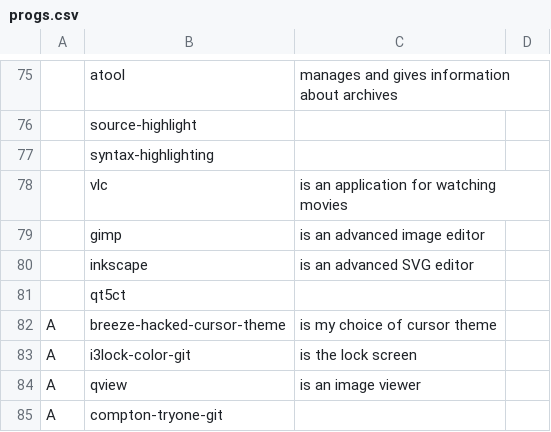
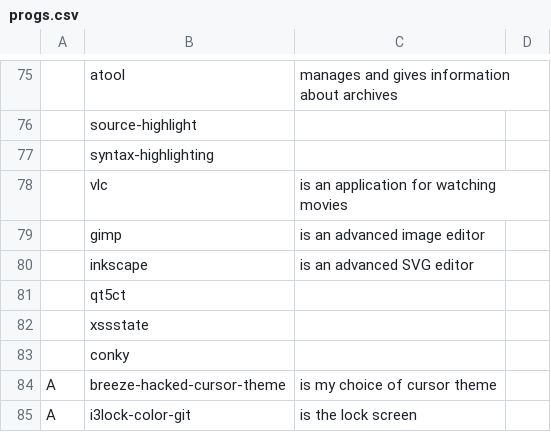
Before and after one commit to eepykate/polka, a CSV file: garbs/progs.csv, drawn as a sheet; only a part is shown, gaps mark what is left out; the shorter side is filled out with more unchanged rows; the diff names each change by its address in the sheet, - before the commit and + after, or states it on an @@ line.

```diff
--- a/garbs/progs.csv
+++ b/garbs/progs.csv
+row 82:  | xssstate
+row 83:  | conky
```
Also changed, not shown: 3 other files.
